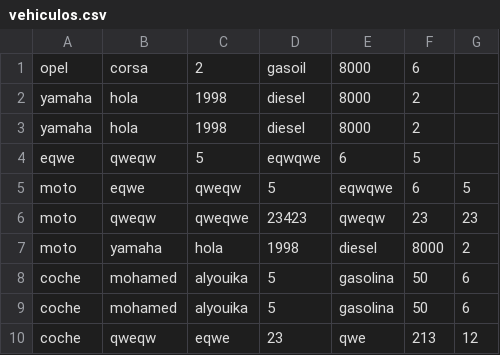
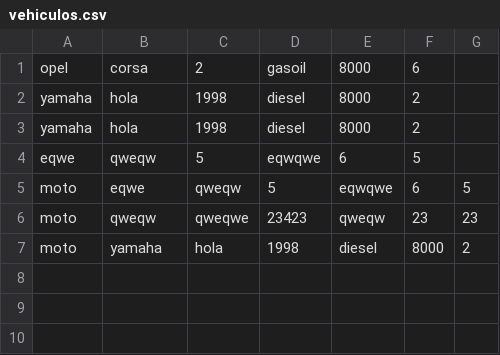
Before and after one commit to FedeAltava/PHP-Garage, a CSV file: vehiculos.csv, drawn as a sheet.

Commit message:
second commit

```diff
--- a/vehiculos.csv
+++ b/vehiculos.csv
@@ -7,4 +7 @@ moto,qweqw,qweqwe,23423,qweqw,23,23
 moto,yamaha,hola,1998,diesel,8000,2
-coche,mohamed,alyouika,5,gasolina,50,6
-coche,mohamed,alyouika,5,gasolina,50,6
-coche,qweqw,eqwe,23,qwe,213,12
```
